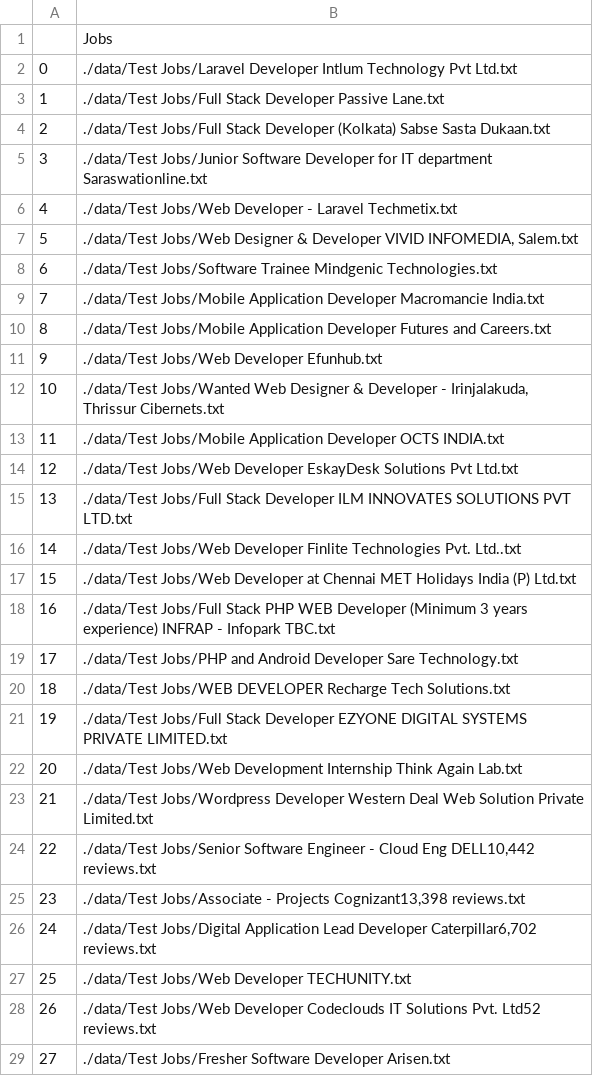
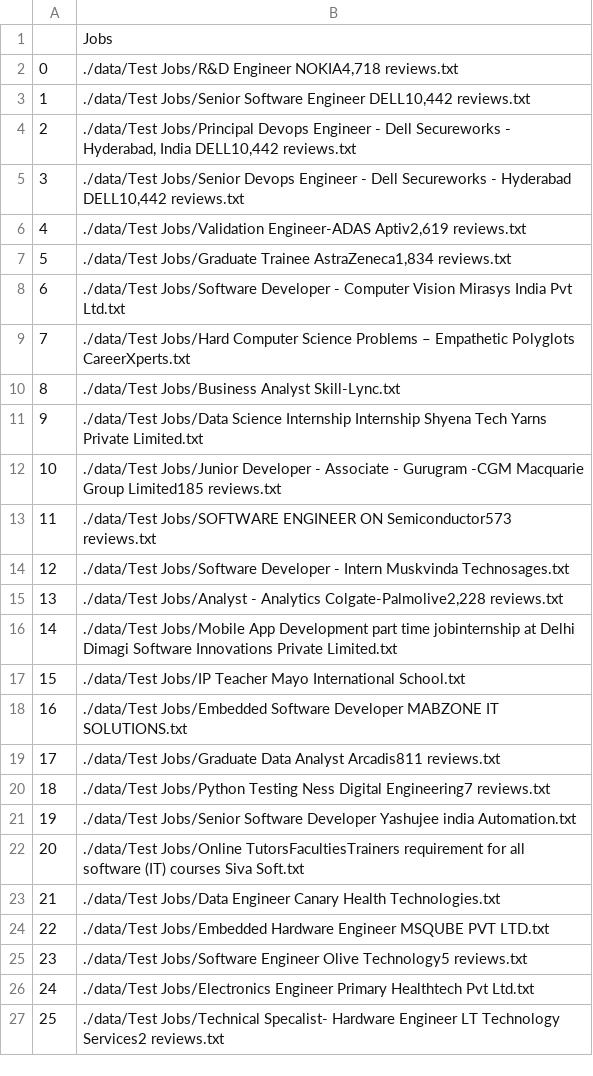
Before and after one commit to Shreya-7/CVDeloitte, a CSV file: data/Output/Selected/selected_resumes.csv, drawn as a sheet; only a part is shown; the diff covers the shown part only.

```diff
--- a/data/Output/Selected/selected_resumes.csv
+++ b/data/Output/Selected/selected_resumes.csv
@@ -1,29 +1,27 @@
 ,Jobs
-0,./data/Test Jobs/Laravel Developer Intlum Technology Pvt Ltd.txt
-1,./data/Test Jobs/Full Stack Developer Passive Lane.txt
-2,./data/Test Jobs/Full Stack Developer (Kolkata) Sabse Sasta Dukaan.txt
-3,./data/Test Jobs/Junior Software Developer for IT department Saraswationline.txt
-4,./data/Test Jobs/Web Developer - Laravel Techmetix.txt
-5,"./data/Test Jobs/Web Designer & Developer VIVID INFOMEDIA, Salem.txt"
-6,./data/Test Jobs/Software Trainee Mindgenic Technologies.txt
-7,./data/Test Jobs/Mobile Application Developer Macromancie India.txt
-8,./data/Test Jobs/Mobile Application Developer Futures and Careers.txt
-9,./data/Test Jobs/Web Developer Efunhub.txt
-10,"./data/Test Jobs/Wanted Web Designer & Developer - Irinjalakuda, Thrissur Cibernets.txt"
-11,./data/Test Jobs/Mobile Application Developer OCTS INDIA.txt
-12,./data/Test Jobs/Web Developer EskayDesk Solutions Pvt Ltd.txt
-13,./data/Test Jobs/Full Stack Developer ILM INNOVATES SOLUTIONS PVT LTD.txt
-14,./data/Test Jobs/Web Developer Finlite Technologies Pvt. Ltd..txt
-15,./data/Test Jobs/Web Developer at Chennai MET Holidays India (P) Ltd.txt
-16,./data/Test Jobs/Full Stack PHP WEB Developer (Minimum 3 years experience) INFRAP - Infopark TBC.txt
-17,./data/Test Jobs/PHP and Android Developer Sare Technology.txt
-18,./data/Test Jobs/WEB DEVELOPER Recharge Tech Solutions.txt
-19,./data/Test Jobs/Full Stack Developer EZYONE DIGITAL SYSTEMS PRIVATE LIMITED.txt
-20,./data/Test Jobs/Web Development Internship Think Again Lab.txt
-21,./data/Test Jobs/Wordpress Developer Western Deal Web Solution Private Limited.txt
-22,"./data/Test Jobs/Senior Software Engineer - Cloud Eng DELL10,442 reviews.txt"
-23,"./data/Test Jobs/Associate - Projects Cognizant13,398 reviews.txt"
-24,"./data/Test Jobs/Digital Application Lead Developer Caterpillar6,702 reviews.txt"
-25,./data/Test Jobs/Web Developer TECHUNITY.txt
-26,./data/Test Jobs/Web Developer Codeclouds IT Solutions Pvt. Ltd52 reviews.txt
-27,./data/Test Jobs/Fresher Software Developer Arisen.txt
+0,"./data/Test Jobs/R&D Engineer NOKIA4,718 reviews.txt"
+1,"./data/Test Jobs/Senior Software Engineer DELL10,442 reviews.txt"
+2,"./data/Test Jobs/Principal Devops Engineer - Dell Secureworks - Hyderabad, India DELL10,442 reviews.txt"
+3,"./data/Test Jobs/Senior Devops Engineer - Dell Secureworks - Hyderabad DELL10,442 reviews.txt"
+4,"./data/Test Jobs/Validation Engineer-ADAS Aptiv2,619 reviews.txt"
+5,"./data/Test Jobs/Graduate Trainee AstraZeneca1,834 reviews.txt"
+6,./data/Test Jobs/Software Developer - Computer Vision Mirasys India Pvt Ltd.txt
+7,./data/Test Jobs/Hard Computer Science Problems – Empathetic Polyglots CareerXperts.txt
+8,./data/Test Jobs/Business Analyst Skill-Lync.txt
+9,./data/Test Jobs/Data Science Internship Internship Shyena Tech Yarns Private Limited.txt
+10,./data/Test Jobs/Junior Developer - Associate - Gurugram -CGM Macquarie Group Limited185 reviews.txt
+11,./data/Test Jobs/SOFTWARE ENGINEER ON Semiconductor573 reviews.txt
+12,./data/Test Jobs/Software Developer - Intern Muskvinda Technosages.txt
+13,"./data/Test Jobs/Analyst - Analytics Colgate-Palmolive2,228 reviews.txt"
+14,./data/Test Jobs/Mobile App Development part time jobinternship at Delhi Dimagi Software Innovations Private Limited.txt
+15,./data/Test Jobs/IP Teacher Mayo International School.txt
+16,./data/Test Jobs/Embedded Software Developer MABZONE IT SOLUTIONS.txt
+17,./data/Test Jobs/Graduate Data Analyst Arcadis811 reviews.txt
+18,./data/Test Jobs/Python Testing Ness Digital Engineering7 reviews.txt
+19,./data/Test Jobs/Senior Software Developer Yashujee india Automation.txt
+20,./data/Test Jobs/Online TutorsFacultiesTrainers requirement for all software (IT) courses Siva Soft.txt
+21,./data/Test Jobs/Data Engineer Canary Health Technologies.txt
+22,./data/Test Jobs/Embedded Hardware Engineer MSQUBE PVT LTD.txt
+23,./data/Test Jobs/Software Engineer Olive Technology5 reviews.txt
+24,./data/Test Jobs/Electronics Engineer Primary Healthtech Pvt Ltd.txt
+25,./data/Test Jobs/Technical Specalist- Hardware Engineer LT Technology Services2 reviews.txt
```
Also changed, not shown: 4 removed rows elsewhere in this file, 4 other files.
